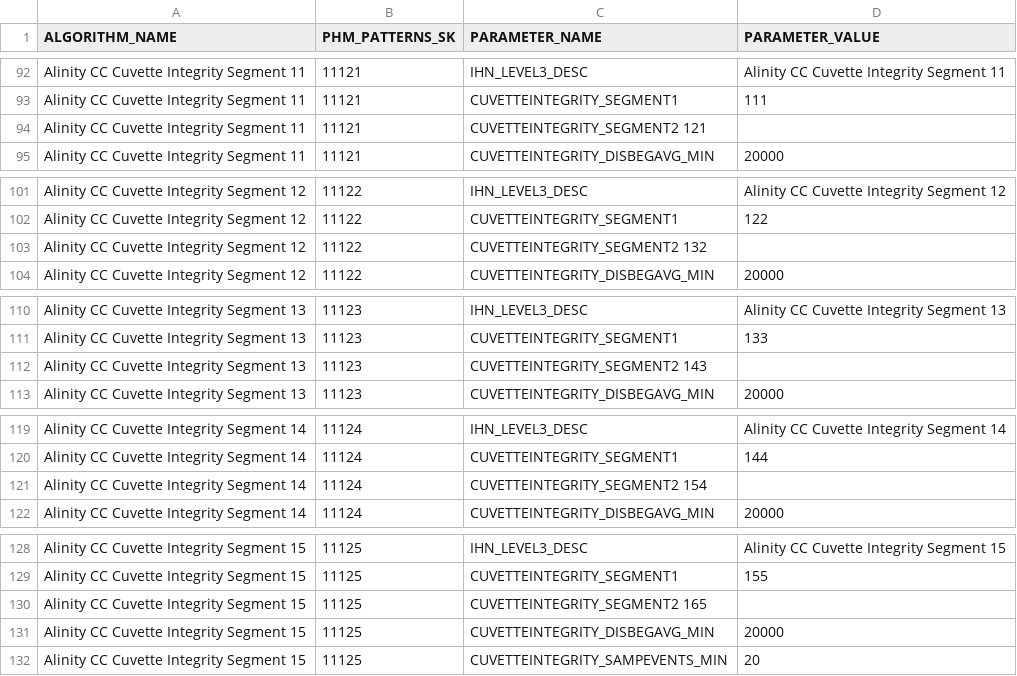
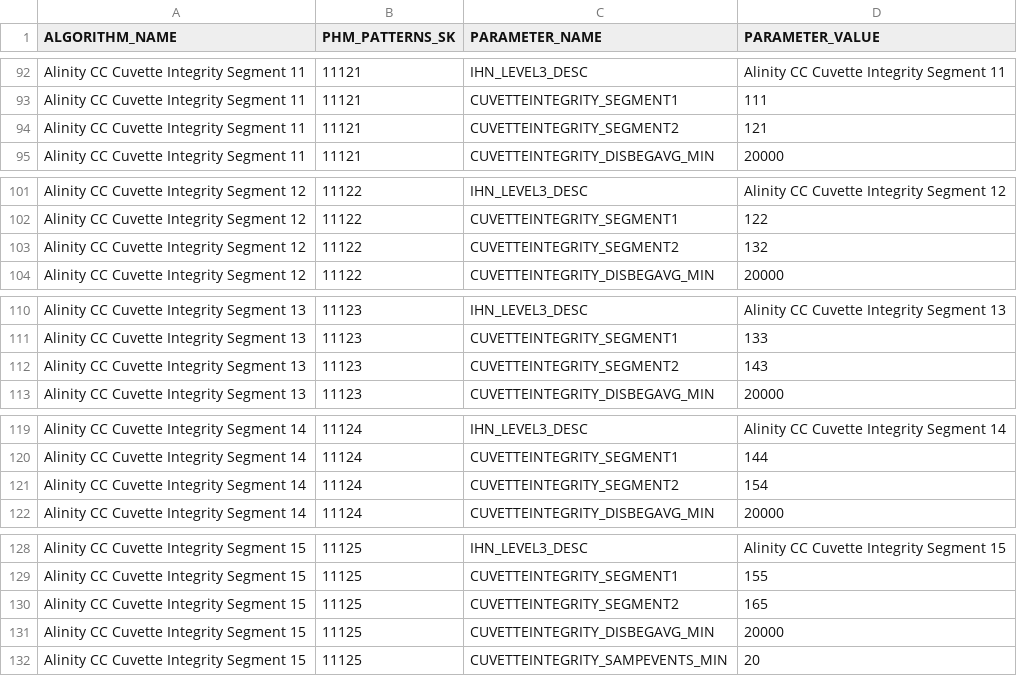
Before and after one commit to ombt/rdata, a CSV file: phm/ida/cc_cuvette_integrity/parameters.csv, drawn as a sheet; only a part is shown, gaps mark what is left out; the diff covers the shown part only.

```diff
--- a/phm/ida/cc_cuvette_integrity/parameters.csv
+++ b/phm/ida/cc_cuvette_integrity/parameters.csv
@@ -93,3 +93,3 @@ Alinity CC Cuvette Integrity Segment 11,11121,IHN_LEVEL3_DESC,Alinity CC Cuvette
 Alinity CC Cuvette Integrity Segment 11,11121,CUVETTEINTEGRITY_SEGMENT1,111
-Alinity CC Cuvette Integrity Segment 11,11121,CUVETTEINTEGRITY_SEGMENT2 121
+Alinity CC Cuvette Integrity Segment 11,11121,CUVETTEINTEGRITY_SEGMENT2,121
 Alinity CC Cuvette Integrity Segment 11,11121,CUVETTEINTEGRITY_DISBEGAVG_MIN,20000
@@ -102,3 +102,3 @@ Alinity CC Cuvette Integrity Segment 12,11122,IHN_LEVEL3_DESC,Alinity CC Cuvette
 Alinity CC Cuvette Integrity Segment 12,11122,CUVETTEINTEGRITY_SEGMENT1,122
-Alinity CC Cuvette Integrity Segment 12,11122,CUVETTEINTEGRITY_SEGMENT2 132
+Alinity CC Cuvette Integrity Segment 12,11122,CUVETTEINTEGRITY_SEGMENT2,132
 Alinity CC Cuvette Integrity Segment 12,11122,CUVETTEINTEGRITY_DISBEGAVG_MIN,20000
@@ -111,3 +111,3 @@ Alinity CC Cuvette Integrity Segment 13,11123,IHN_LEVEL3_DESC,Alinity CC Cuvette
 Alinity CC Cuvette Integrity Segment 13,11123,CUVETTEINTEGRITY_SEGMENT1,133
-Alinity CC Cuvette Integrity Segment 13,11123,CUVETTEINTEGRITY_SEGMENT2 143
+Alinity CC Cuvette Integrity Segment 13,11123,CUVETTEINTEGRITY_SEGMENT2,143
 Alinity CC Cuvette Integrity Segment 13,11123,CUVETTEINTEGRITY_DISBEGAVG_MIN,20000
@@ -120,3 +120,3 @@ Alinity CC Cuvette Integrity Segment 14,11124,IHN_LEVEL3_DESC,Alinity CC Cuvette
 Alinity CC Cuvette Integrity Segment 14,11124,CUVETTEINTEGRITY_SEGMENT1,144
-Alinity CC Cuvette Integrity Segment 14,11124,CUVETTEINTEGRITY_SEGMENT2 154
+Alinity CC Cuvette Integrity Segment 14,11124,CUVETTEINTEGRITY_SEGMENT2,154
 Alinity CC Cuvette Integrity Segment 14,11124,CUVETTEINTEGRITY_DISBEGAVG_MIN,20000
@@ -129,3 +129,3 @@ Alinity CC Cuvette Integrity Segment 15,11125,IHN_LEVEL3_DESC,Alinity CC Cuvette
 Alinity CC Cuvette Integrity Segment 15,11125,CUVETTEINTEGRITY_SEGMENT1,155
-Alinity CC Cuvette Integrity Segment 15,11125,CUVETTEINTEGRITY_SEGMENT2 165
+Alinity CC Cuvette Integrity Segment 15,11125,CUVETTEINTEGRITY_SEGMENT2,165
 Alinity CC Cuvette Integrity Segment 15,11125,CUVETTEINTEGRITY_DISBEGAVG_MIN,20000
```
Also changed, not shown: 25 edited cells elsewhere in this file.
